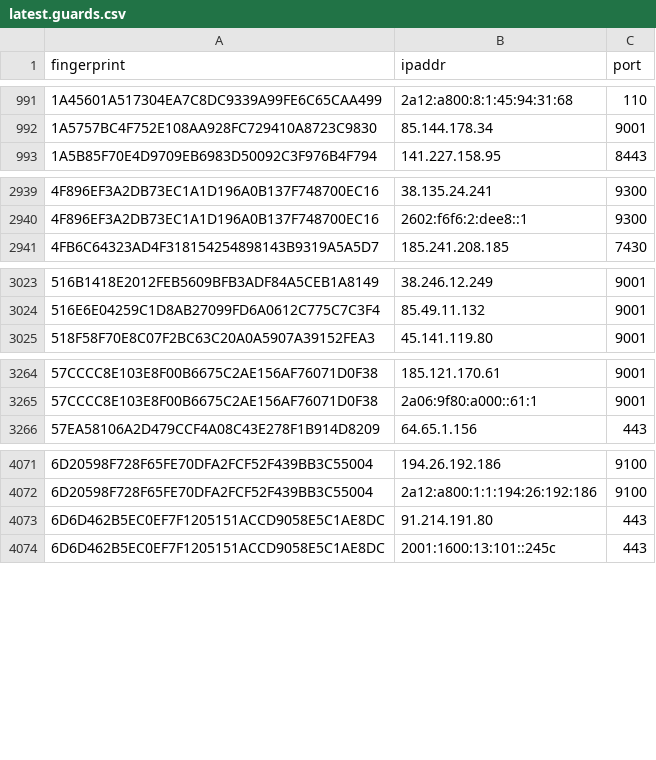
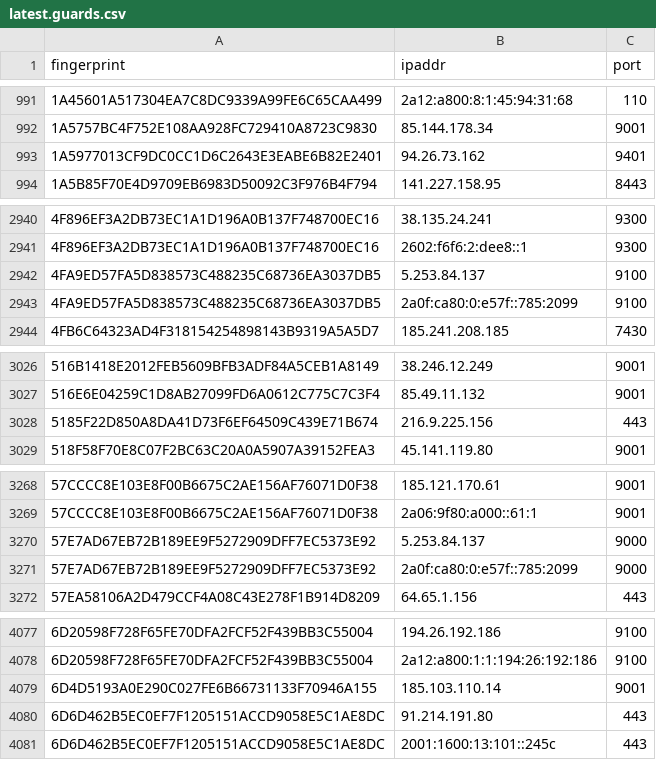
Before and after one commit to sec-js/tor-nodes, a CSV file: latest.guards.csv, drawn as a sheet; only a part is shown, gaps mark what is left out; the diff covers the shown part only.

```diff
--- a/latest.guards.csv
+++ b/latest.guards.csv
@@ -992,2 +992,3 @@ fingerprint, ipaddr, port
 1A5757BC4F752E108AA928FC729410A8723C9830, 85.144.178.34, 9001
+1A5977013CF9DC0CC1D6C2643E3EABE6B82E2401, 94.26.73.162, 9401
 1A5B85F70E4D9709EB6983D50092C3F976B4F794, 141.227.158.95, 8443
@@ -2940,2 +2941,4 @@ fingerprint, ipaddr, port
 4F896EF3A2DB73EC1A1D196A0B137F748700EC16, 2602:f6f6:2:dee8::1, 9300
+4FA9ED57FA5D838573C488235C68736EA3037DB5, 5.253.84.137, 9100
+4FA9ED57FA5D838573C488235C68736EA3037DB5, 2a0f:ca80:0:e57f::785:2099, 9100
 4FB6C64323AD4F318154254898143B9319A5A5D7, 185.241.208.185, 7430
@@ -3024,2 +3027,3 @@ fingerprint, ipaddr, port
 516E6E04259C1D8AB27099FD6A0612C775C7C3F4, 85.49.11.132, 9001
+5185F22D850A8DA41D73F6EF64509C439E71B674, 216.9.225.156, 443
 518F58F70E8C07F2BC63C20A0A5907A39152FEA3, 45.141.119.80, 9001
@@ -3265,2 +3269,4 @@ fingerprint, ipaddr, port
 57CCCC8E103E8F00B6675C2AE156AF76071D0F38, 2a06:9f80:a000::61:1, 9001
+57E7AD67EB72B189EE9F5272909DFF7EC5373E92, 5.253.84.137, 9000
+57E7AD67EB72B189EE9F5272909DFF7EC5373E92, 2a0f:ca80:0:e57f::785:2099, 9000
 57EA58106A2D479CCF4A08C43E278F1B914D8209, 64.65.1.156, 443
@@ -4072,2 +4078,3 @@ fingerprint, ipaddr, port
 6D20598F728F65FE70DFA2FCF52F439BB3C55004, 2a12:a800:1:1:194:26:192:186, 9100
+6D4D5193A0E290C027FE6B66731133F70946A155, 185.103.110.14, 9001
 6D6D462B5EC0EF7F1205151ACCD9058E5C1AE8DC, 91.214.191.80, 443
```
Also changed, not shown: 1 added row, 3 removed rows and 2 edited cells elsewhere in this file, latest.all.csv, latest.exits.csv.
